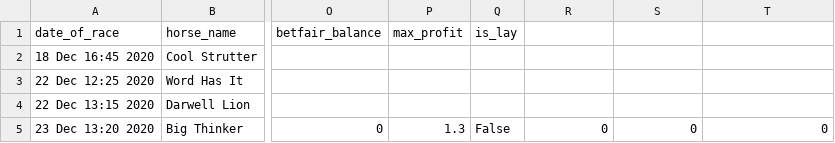
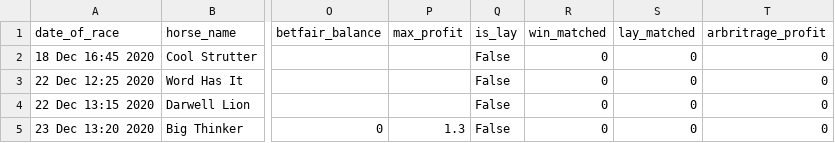
Before and after one commit to tom-pollak/each-way-matcher, a CSV file: returns/returns.csv, drawn as a sheet; only a part is shown, gaps mark what is left out; the diff names each change by its address in the sheet, - before the commit and + after, or states it on an @@ line.

Commit message:
added more fields

```diff
--- a/returns/returns.csv
+++ b/returns/returns.csv
-R1: (empty)
+R1: win_matched
-S1: (empty)
+S1: lay_matched
-T1: (empty)
+T1: arbritrage_profit
-Q2:Q4 (is_lay): (empty)
+Q2:Q4 (is_lay): False
-R2:R4 (win_matched): (empty)
+R2:R4 (win_matched): 0
-S2:S4 (lay_matched): (empty)
+S2:S4 (lay_matched): 0
-T2:T4 (arbritrage_profit): (empty)
+T2:T4 (arbritrage_profit): 0
```
